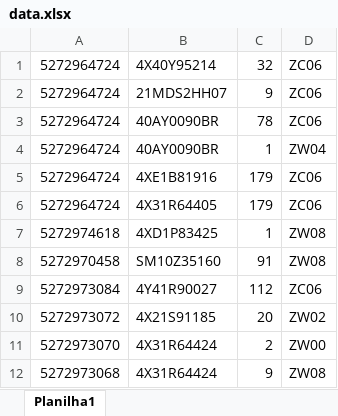
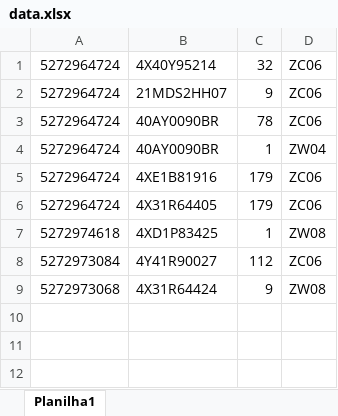
Before and after one commit to python-VALENtiny/VALENtiny, an Excel workbook: data.xlsx, sheet Planilha1, drawn as a sheet; values as stored, in another font and other column widths than the file's, no borders; the diff names each change by its address in the sheet, - before the commit and + after, or states it on an @@ line.

Commit message:
Atualiza data.xlsx com deliveries pendentes após backup

```diff
--- a/data.xlsx (sheet Planilha1)
+++ b/data.xlsx (sheet Planilha1)
-row 8: 5272970458 | SM10Z35160 | 91 | ZW08
-row 10: 5272973072 | 4X21S91185 | 20 | ZW02
-row 11: 5272973070 | 4X31R64424 | 2 | ZW00
```
